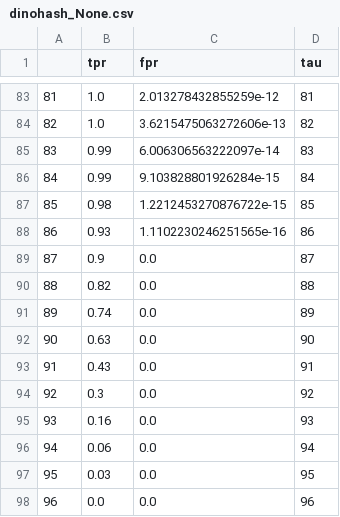
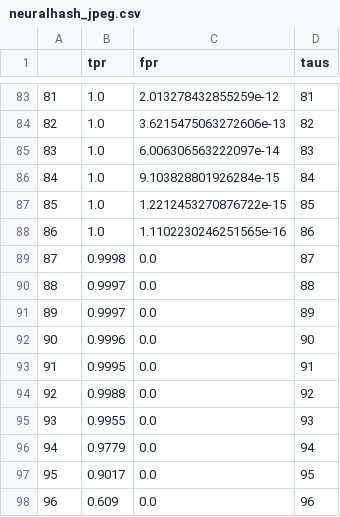
Before and after one commit to proteus-photos/benchmarking, a CSV file: results/neuralhash_jpeg.csv (was results/dinohash_None.csv), drawn as a sheet; only a part is shown, gaps mark what is left out; the diff names each change by its address in the sheet, - before the commit and + after, or states it on an @@ line.

```diff
--- a/results/dinohash_None.csv
+++ b/results/neuralhash_jpeg.csv
-D1: tau
+D1: taus
-B85:B86 (tpr): 0.99
+B85:B86 (tpr): 1.0
-B87 (tpr): 0.98
+B87 (tpr): 1.0
-B88 (tpr): 0.93
+B88 (tpr): 1.0
-B89 (tpr): 0.9
+B89 (tpr): 0.9998
-B90 (tpr): 0.82
+B90 (tpr): 0.9997
-B91 (tpr): 0.74
+B91 (tpr): 0.9997
-B92 (tpr): 0.63
+B92 (tpr): 0.9996
-B93 (tpr): 0.43
+B93 (tpr): 0.9995
-B94 (tpr): 0.3
+B94 (tpr): 0.9988
-B95 (tpr): 0.16
+B95 (tpr): 0.9955
-B96 (tpr): 0.06
+B96 (tpr): 0.9779
-B97 (tpr): 0.03
+B97 (tpr): 0.9017
-B98 (tpr): 0.0
+B98 (tpr): 0.609
```
Also changed, not shown: results/dinohash_brightness.csv, results/neuralhash_blur.csv, 21 other files.
